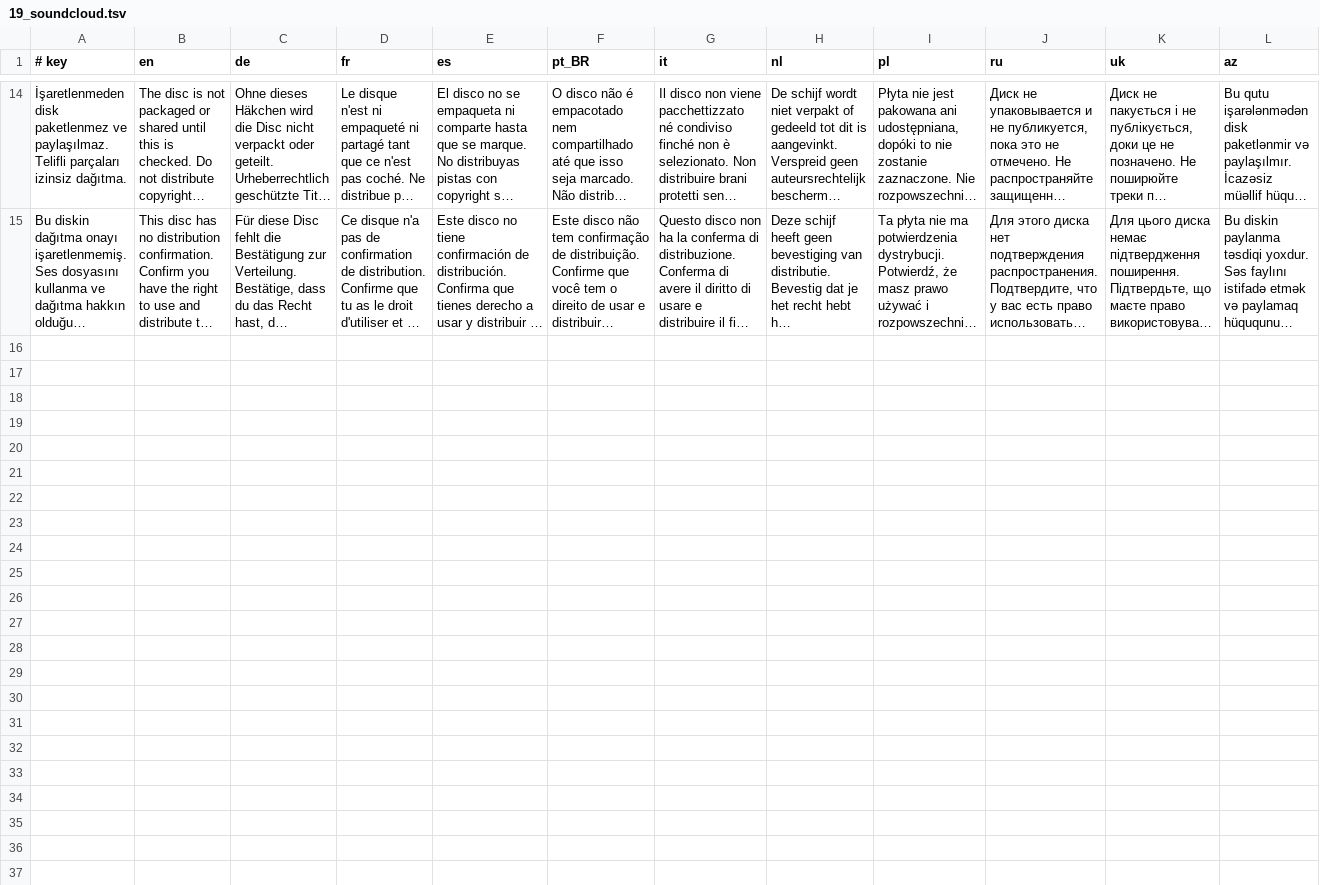
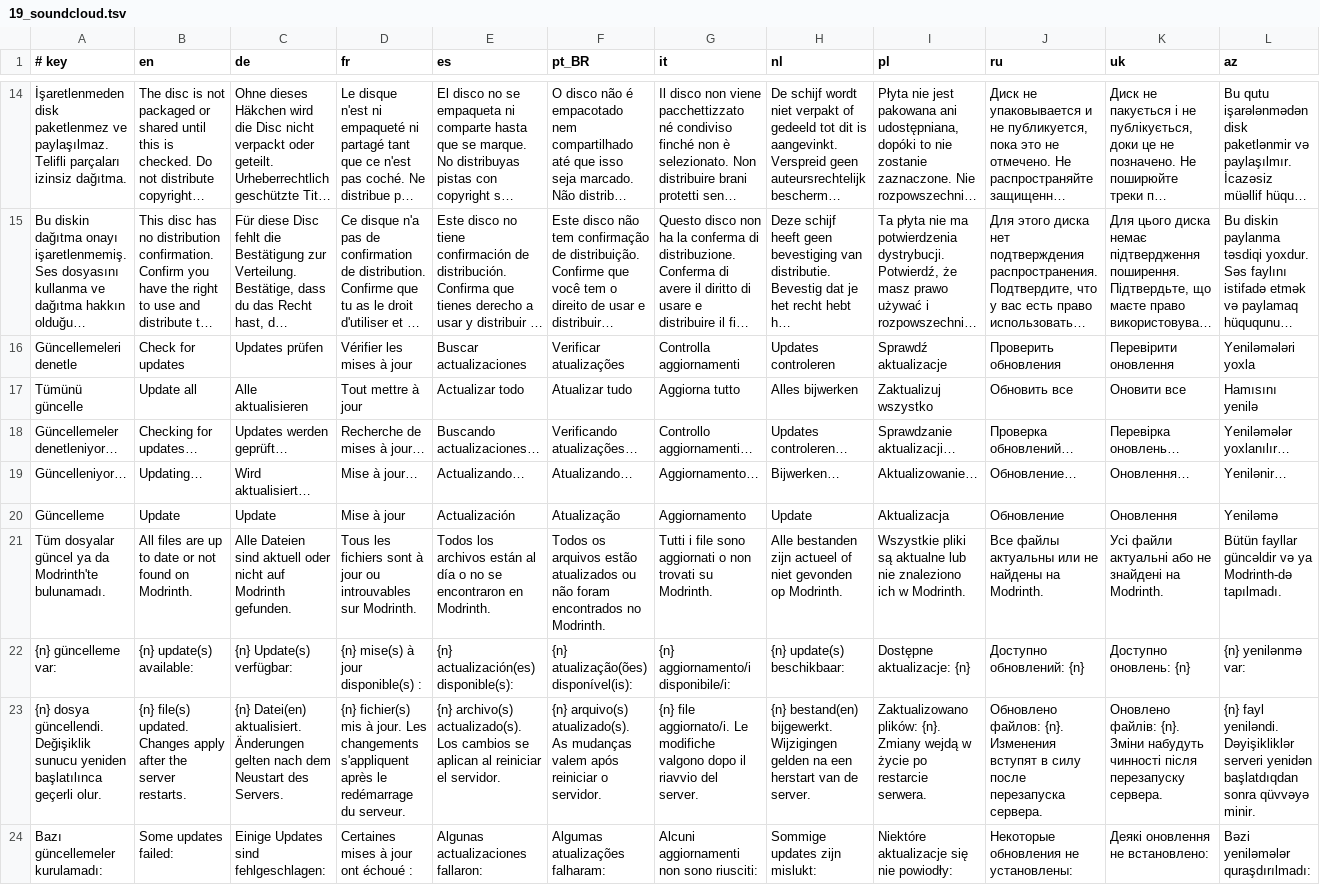
Before and after one commit to TyraelDiablo/Spypaper-Releases, a TSV file: src/tools/translations/19_soundcloud.tsv, drawn as a sheet; only a part is shown, gaps mark what is left out; long unchanged cells end in …; rows hold the shown columns only; the diff names each change by its address in the sheet, - before the commit and + after, or states it on an @@ line.

```diff
--- a/src/tools/translations/19_soundcloud.tsv
+++ b/src/tools/translations/19_soundcloud.tsv
+row 16: Güncellemeleri denetle | Check for updates | Updates prüfen | Vérifier les mises à jour | Buscar actualizaciones | Verificar atualizações | Controlla aggiornamenti | Updates controleren | Sprawdź aktualizacje | Проверить обновления | Перевірити оновлення | Yeniləmələri yoxla
+row 17: Tümünü güncelle | Update all | Alle aktualisieren | Tout mettre à jour | Actualizar todo | Atualizar tudo | Aggiorna tutto | Alles bijwerken | Zaktualizuj wszystko | Обновить все | Оновити все | Hamısını yenilə
+row 18: Güncellemeler denetleniyor… | Checking for updates… | Updates werden geprüft… | Recherche de mises à jour… | Buscando actualizaciones… | Verificando atualizações… | Controllo aggiornamenti… | Updates controleren… | Sprawdzanie aktualizacji… | Проверка обновлений… | Перевірка оновлень… | Yeniləmələr yoxlanılır…
+row 19: Güncelleniyor… | Updating… | Wird aktualisiert… | Mise à jour… | Actualizando… | Atualizando… | Aggiornamento… | Bijwerken… | Aktualizowanie… | Обновление… | Оновлення… | Yenilənir…
+row 20: Güncelleme | Update | Update | Mise à jour | Actualización | Atualização | Aggiornamento | Update | Aktualizacja | Обновление | Оновлення | Yeniləmə
+row 21: Tüm dosyalar güncel ya da Modrinth'te bulunamadı. | All files are up to date or not found on Modrinth. | Alle Dateien sind aktuell oder nicht auf Modrinth gefunden. | Tous les fichiers sont à jour ou introuvables sur Modrinth. | Todos los archivos están al día o no se encontraron en Modrinth. | Todos os arquivos estão atualizados ou não foram encontrados no Modrinth. | Tutti i file sono aggiornati o non trovati su Modrinth. | Alle bestanden zijn actueel of niet gevonden op Modrinth. | Wszystkie pliki są aktualne lub nie znaleziono ich w Modrinth. | Все файлы актуальны или не найдены на Modrinth. | Усі файли актуальні або не знайдені на Modrinth. | Bütün fayllar güncəldir və ya Modrinth-də tapılmadı.
+row 22: {n} güncelleme var: | {n} update(s) available: | {n} Update(s) verfügbar: | {n} mise(s) à jour disponible(s) : | {n} actualización(es) disponible(s): | {n} atualização(ões) disponível(is): | {n} aggiornamento/i disponibile/i: | {n} update(s) beschikbaar: | Dostępne aktualizacje: {n} | Доступно обновлений: {n} | Доступно оновлень: {n} | {n} yenilənmə var:
+row 23: {n} dosya güncellendi. Değişiklik sunucu yeniden başlatılınca geçerli olur. | {n} file(s) updated. Changes apply after the server restarts. | {n} Datei(en) aktualisiert. Änderungen gelten nach dem Neustart des Servers. | {n} fichier(s) mis à jour. Les changements s'appliquent après le redémarrage du serveur. | {n} archivo(s) actualizado(s). Los cambios se aplican al reiniciar el servidor. | {n} arquivo(s) atualizado(s). As mudanças valem após reiniciar o servidor. | {n} file aggiornato/i. Le modifiche valgono dopo il riavvio del server. | {n} bestand(en) bijgewerkt. Wijzigingen gelden na een herstart van de server. | Zaktualizowano plików: {n}. Zmiany wejdą w życie po restarcie serwera. | Обновлено файлов: {n}. Изменения вступят в силу после перезапуска сервера. | Оновлено файлів: {n}. Зміни набудуть чинності після перезапуску сервера. | {n} fayl yeniləndi. Dəyişikliklər serveri yenidən başlatdıqdan sonra qüvvəyə minir.
+row 24: Bazı güncellemeler kurulamadı: | Some updates failed: | Einige Updates sind fehlgeschlagen: | Certaines mises à jour ont échoué : | Algunas actualizaciones fallaron: | Algumas atualizações falharam: | Alcuni aggiornamenti non sono riusciti: | Sommige updates zijn mislukt: | Niektóre aktualizacje się nie powiodły: | Некоторые обновления не установлены: | Деякі оновлення не встановлено: | Bəzi yeniləmələr quraşdırılmadı:
```
Also changed, not shown: 21 other files.
